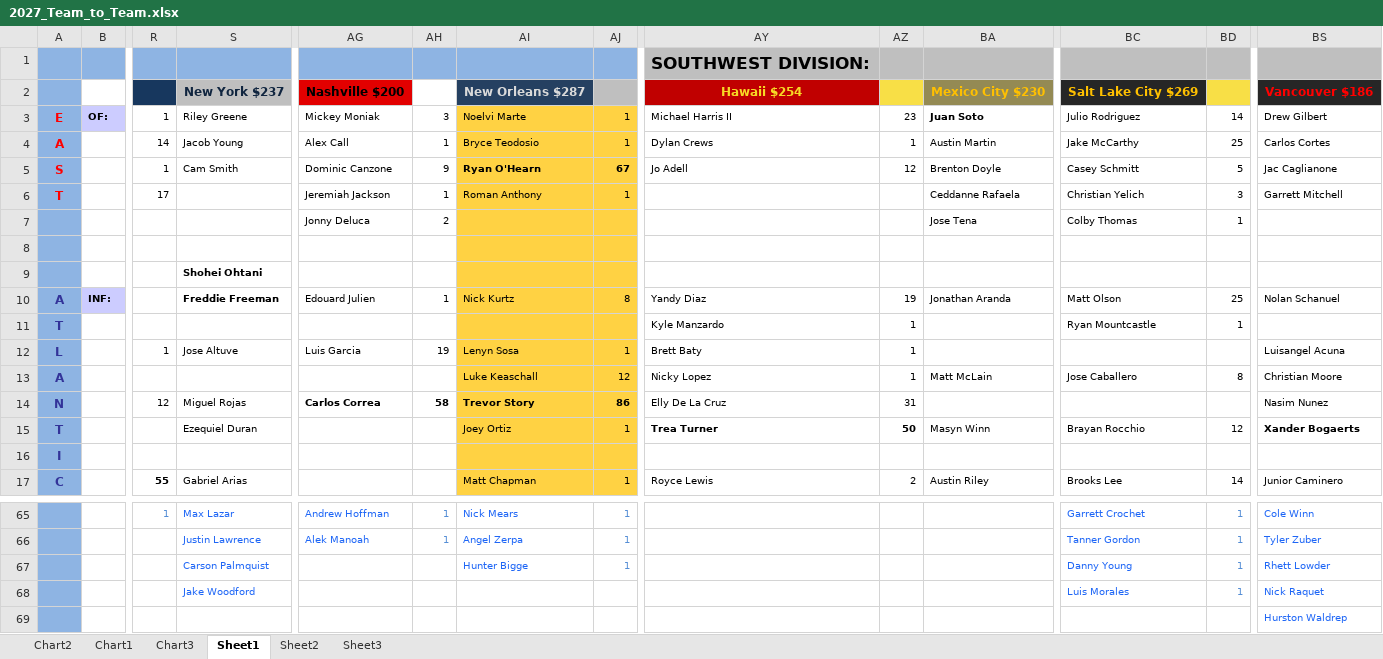
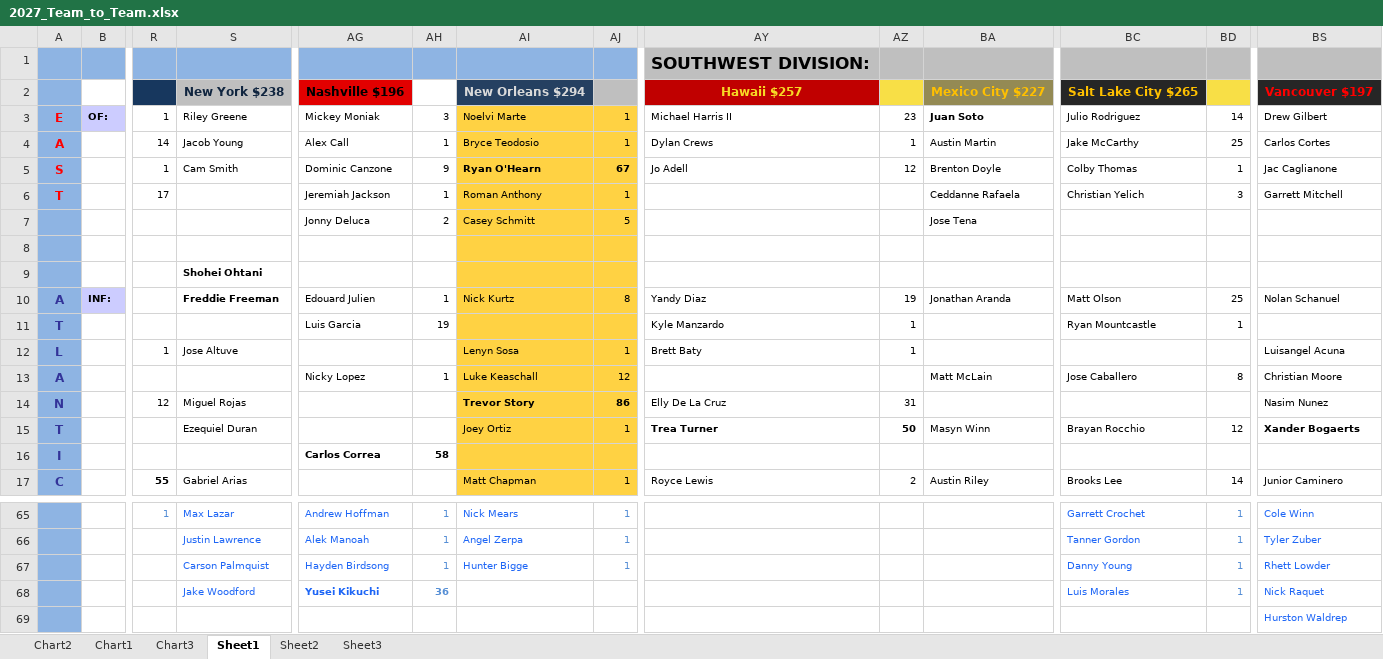
Before and after one commit to tsp120/uba-site, an Excel workbook: data/files/2027_Team_to_Team.xlsx, sheet Sheet1, drawn as a sheet; only a part is shown, gaps mark what is left out; values as stored, in another font and other column widths than the file's, no borders; charts and pictures not drawn; the diff covers the shown part only; the diff names each change by its address in the sheet, - before the commit and + after, or states it on an @@ line.

```diff
--- a/data/files/2027_Team_to_Team.xlsx (sheet Sheet1)
+++ b/data/files/2027_Team_to_Team.xlsx (sheet Sheet1)
-S2: New York $237
+S2: New York $238
-AG2: Nashville $200
+AG2: Nashville $196
-AI2: New Orleans $287
+AI2: New Orleans $294
-AY2: Hawaii $254
+AY2: Hawaii $257
-BA2: Mexico City $230
+BA2: Mexico City $227
-BC2: Salt Lake City $269
+BC2: Salt Lake City $265
-BS2: Vancouver $186
+BS2: Vancouver $197
-BC5: Casey Schmitt
+BC5: Colby Thomas
-BD5: 5
+BD5: 1
-AI7: (empty)
+AI7: Casey Schmitt
-AJ7: (empty)
+AJ7: 5
-BC7: Colby Thomas
+BC7: (empty)
-BD7: 1
+BD7: (empty)
-AG11: (empty)
+AG11: Luis Garcia
-AH11: (empty)
+AH11: 19
-AG12: Luis Garcia
+AG12: (empty)
-AH12: 19
+AH12: (empty)
-AG13: (empty)
+AG13: Nicky Lopez
-AH13: (empty)
+AH13: 1
-AY13: Nicky Lopez
+AY13: (empty)
-AZ13: 1
+AZ13: (empty)
-AG14: Carlos Correa
+AG14: (empty)
-AH14: 58
+AH14: (empty)
-AG16: (empty)
+AG16: Carlos Correa
-AH16: (empty)
+AH16: 58
-AG67: (empty)
+AG67: Hayden Birdsong
-AH67: (empty)
+AH67: 1
-AG68: (empty)
+AG68: Yusei Kikuchi
-AH68: (empty)
+AH68: 36
```
Also changed, not shown: 2 added rows, 2 removed rows, 26 edited cells and cell formats elsewhere in this sheet, charts or pictures, data/files/2027_Free_Agent_Bid_Book.xlsx, 3 other files.
